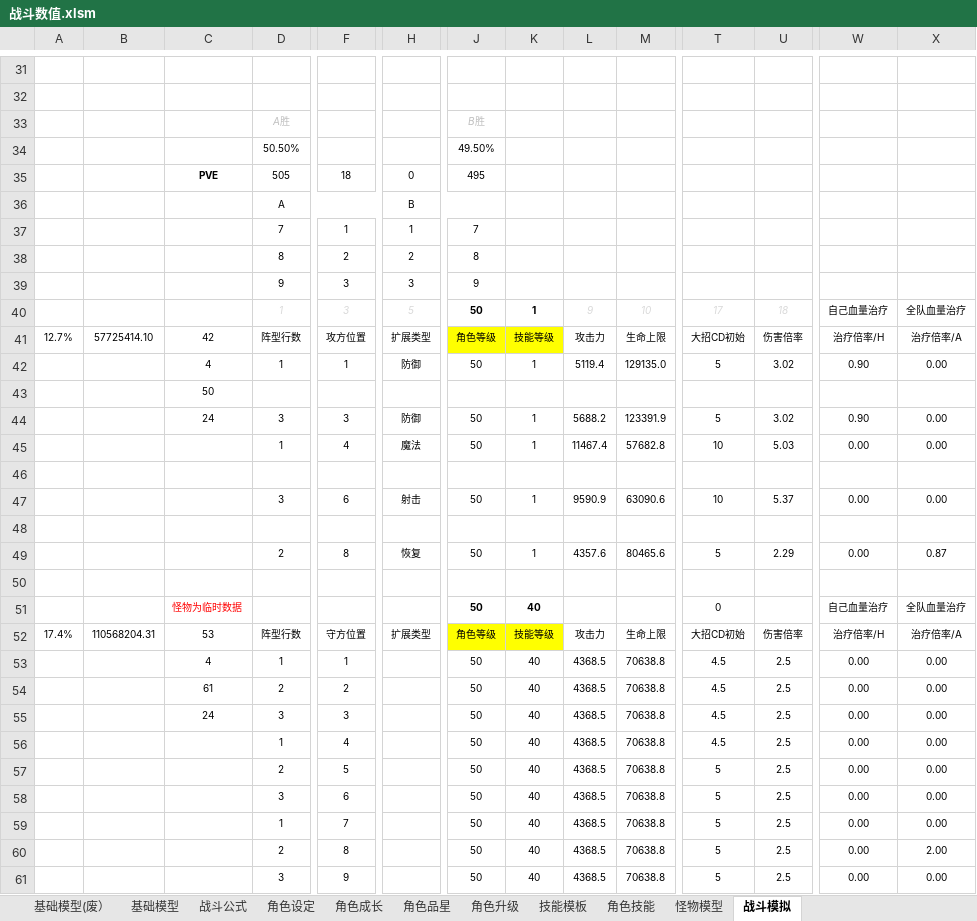
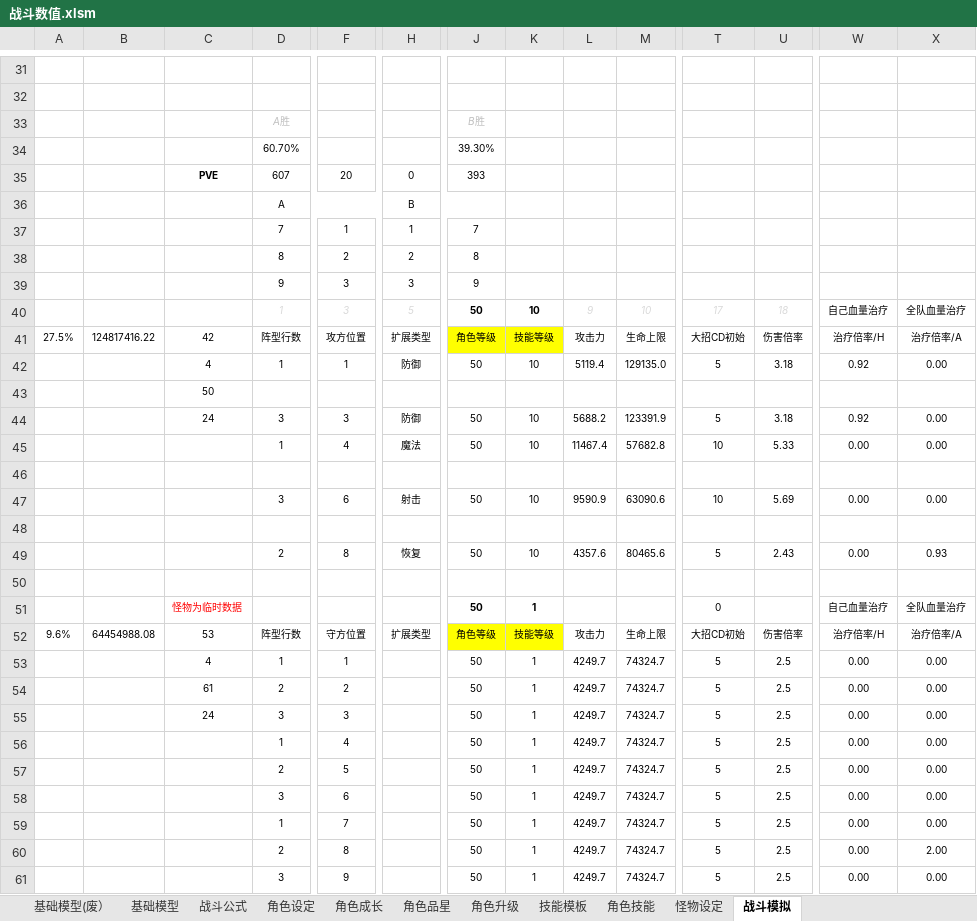
Before and after one commit to woomoody/NumDesTools, an Excel workbook: NumDesTools/doc/战斗数值.xlsm, sheet 战斗模拟, drawn as a sheet; only a part is shown, gaps mark what is left out; values as stored, in another font and other column widths than the file's, no borders; removed rows and columns are numbered as before the commit, all else as after; rows hold the shown columns only; the diff names each change by its address in the sheet, - before the commit and + after, or states it on an @@ line.

```diff
--- a/NumDesTools/doc/战斗数值.xlsm (sheet 战斗模拟)
+++ b/NumDesTools/doc/战斗数值.xlsm (sheet 战斗模拟)
-sheet tab: 怪物模型
+sheet tab: 怪物设定
-row 34:  |  |  | 50.50% |  |  | 49.50%
-row 35:  |  | PVE | 505 | 18 | 0 | 495
+row 34:  |  |  | 60.70% |  |  | 39.30%
+row 35:  |  | PVE | 607 | 20 | 0 | 393
-K40: 1
+K40: 10
-A41: 12.7%
+A41: 27.5%
-B41: 57725414.10
+B41: 124817416.22
-K42: 1
+K42: 10
-U42: 3.02
+U42: 3.18
-W42: 0.90
+W42: 0.92
-K44:K45: 1
+K44:K45: 10
-U44: 3.02
+U44: 3.18
-W44: 0.90
+W44: 0.92
-U45: 5.03
+U45: 5.33
-K47: 1
+K47: 10
-U47: 5.37
+U47: 5.69
-K49: 1
+K49: 10
-U49: 2.29
+U49: 2.43
-X49: 0.87
+X49: 0.93
-K51: 40
+K51: 1
-A52: 17.4%
+A52: 9.6%
-B52: 110568204.31
+B52: 64454988.08
-K53:K61: 40
+K53:K61: 1
-L53:L61: 4368.5
+L53:L61: 4249.7
-M53:M61: 70638.8
+M53:M61: 74324.7
-T53:T56: 4.5
+T53:T56: 5
```
Also changed, not shown: sheet 怪物设定, formulas that keep their value, hidden cells, 1 other file.
